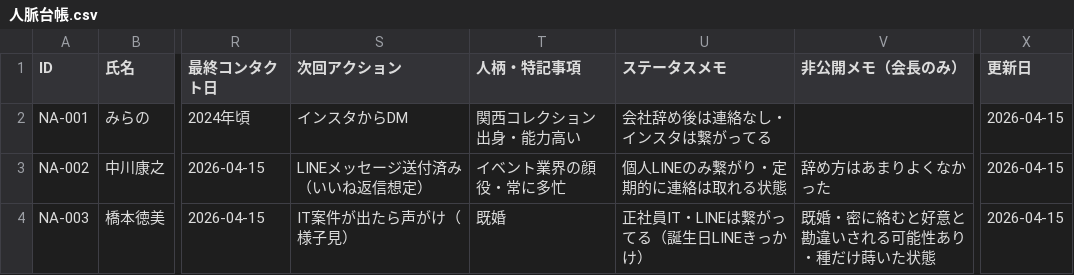
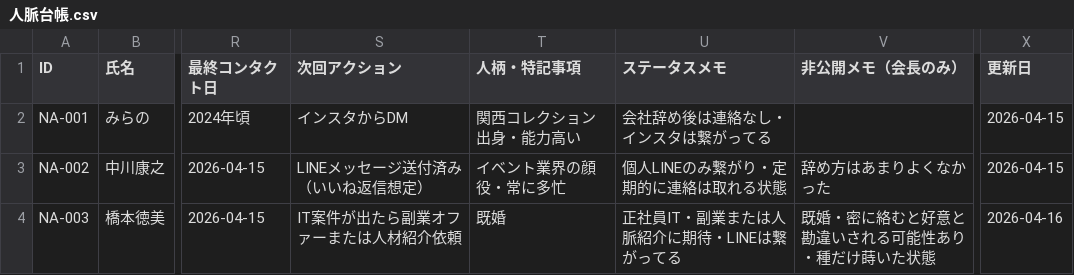
Before and after one commit to 00Akkiy/CloudeCode_AagentTools, a CSV file: claude-code-multi/人脈管理/人脈台帳.csv, drawn as a sheet; only a part is shown, gaps mark what is left out; the diff names each change by its address in the sheet, - before the commit and + after, or states it on an @@ line.

```diff
--- a/claude-code-multi/人脈管理/人脈台帳.csv
+++ b/claude-code-multi/人脈管理/人脈台帳.csv
-S4 (次回アクション): IT案件が出たら声がけ（様子見）
+S4 (次回アクション): IT案件が出たら副業オファーまたは人材紹介依頼
-U4 (ステータスメモ): 正社員IT・LINEは繋がってる（誕生日LINEきっかけ）
+U4 (ステータスメモ): 正社員IT・副業または人脈紹介に期待・LINEは繋がってる
-X4 (更新日): 2026-04-15
+X4 (更新日): 2026-04-16
```
